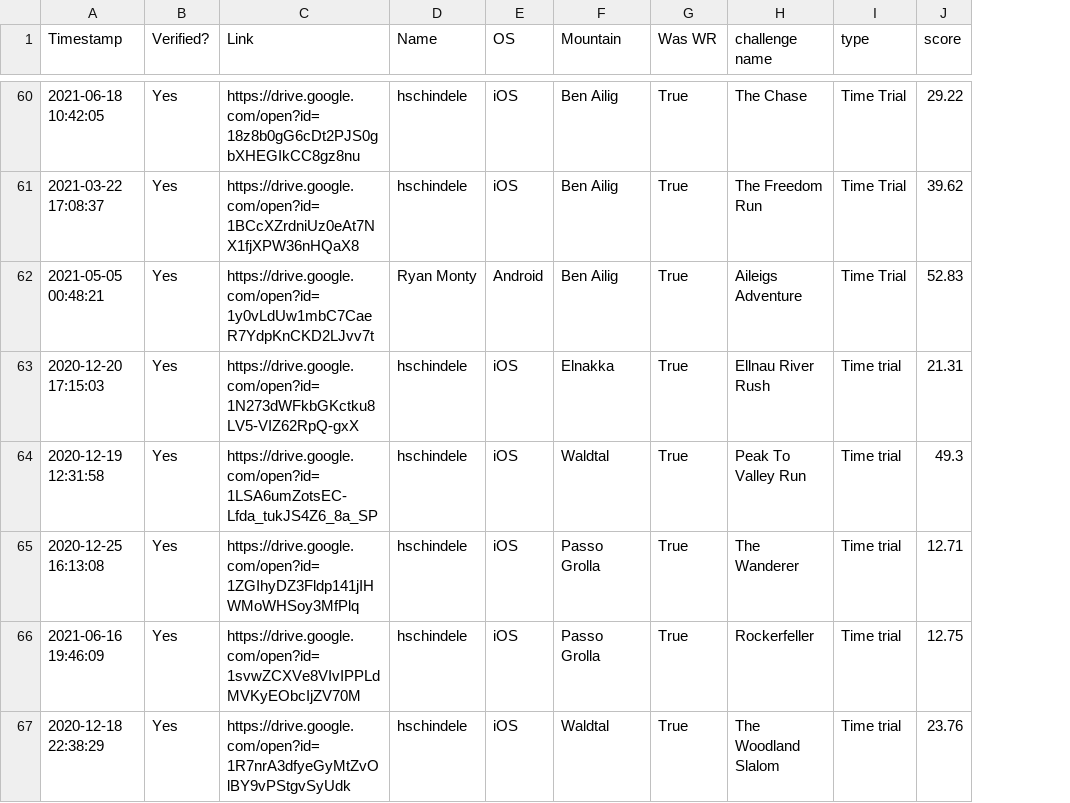
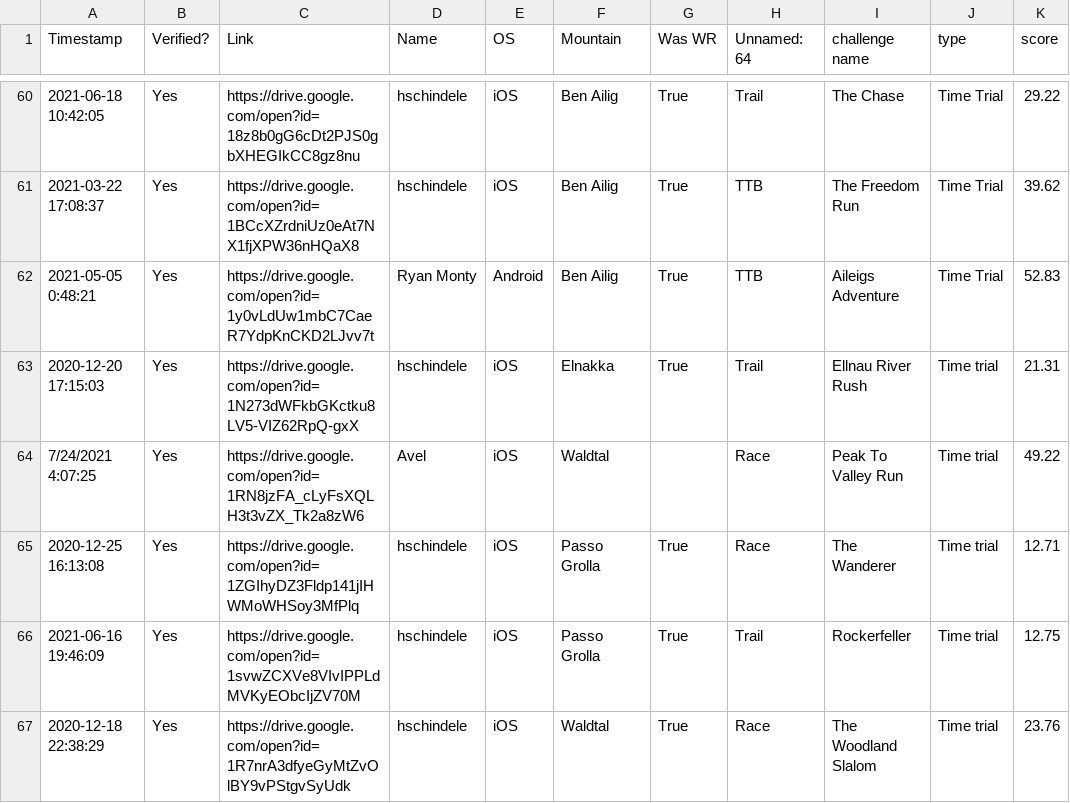
Before and after one commit to hschindele/gmaapp, a CSV file: data/ttwrs.csv, drawn as a sheet; only a part is shown, gaps mark what is left out; addresses are those after the commit; the diff covers the shown part only; the diff names each change by its address in the sheet, - before the commit and + after, or states it on an @@ line.

```diff
--- a/data/ttwrs.csv
+++ b/data/ttwrs.csv
+column H (Unnamed: 64), rows 60-67: Trail | TTB | TTB | Trail | Race | Race | Trail | Race
-A62 (Timestamp): 2021-05-05 00:48:21
+A62 (Timestamp): 2021-05-05 0:48:21
-A64 (Timestamp): 2020-12-19 12:31:58
+A64 (Timestamp): 7/24/2021 4:07:25
-C64 (Link): https://drive.google.com/open?id=1LSA6umZotsEC-Lfda_tukJS4Z6_8a_SP
+C64 (Link): https://drive.google.com/open?id=1RN8jzFA_cLyFsXQLH3t3vZX_Tk2a8zW6
-D64 (Name): hschindele
+D64 (Name): Avel
-G64 (Was WR): True
+G64 (Was WR): (empty)
-K64 (score): 49.3
+K64 (score): 49.22
```
Also changed, not shown: 74 edited cells elsewhere in this file, data/ben ailig.csv, data/hirschalm.csv, 50 other files.
